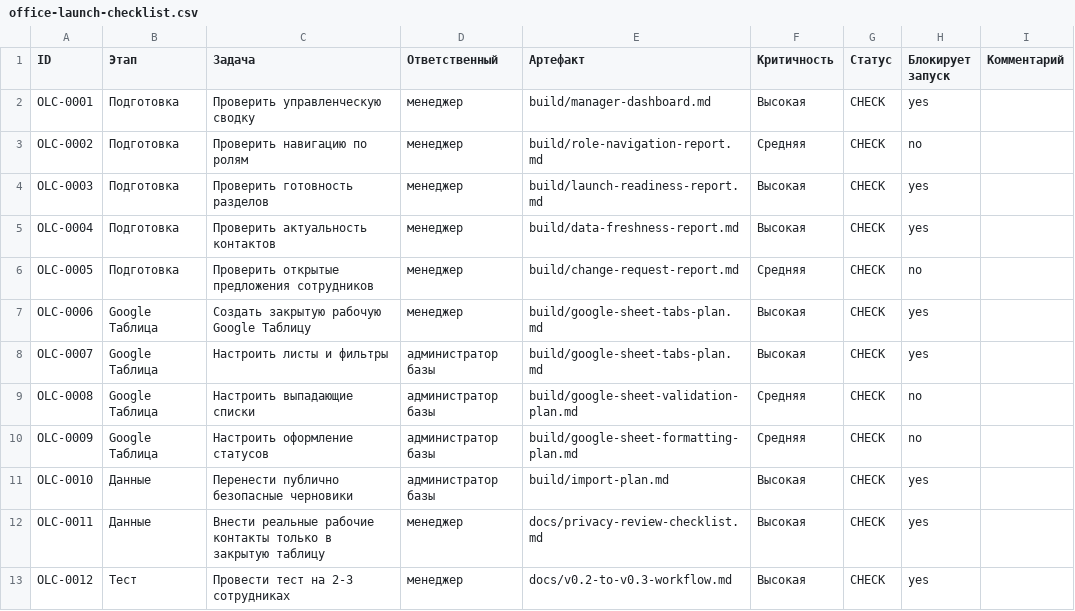
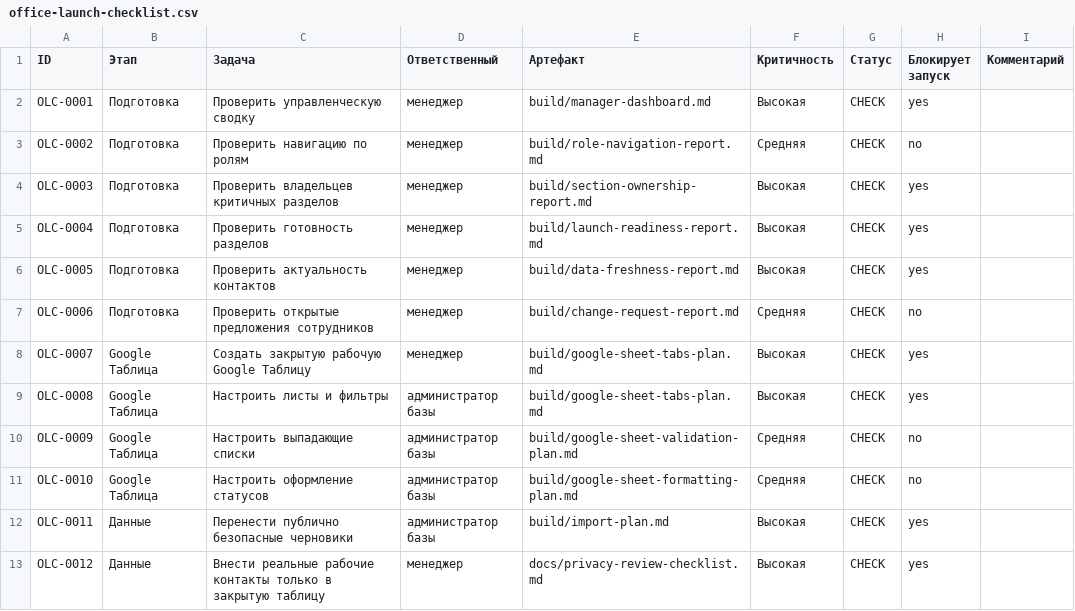
Before and after one commit to deputat36/baza, a CSV file: data/drafts/office-launch-checklist.csv, drawn as a sheet; only a part is shown; the diff covers the shown part only.

Commit message:
Add ownership check to office launch checklist

```diff
--- a/data/drafts/office-launch-checklist.csv
+++ b/data/drafts/office-launch-checklist.csv
@@ -3,11 +3,11 @@ OLC-0001,Подготовка,Проверить управленческую с
 OLC-0002,Подготовка,Проверить навигацию по ролям,менеджер,build/role-navigation-report.md,Средняя,CHECK,no,
-OLC-0003,Подготовка,Проверить готовность разделов,менеджер,build/launch-readiness-report.md,Высокая,CHECK,yes,
-OLC-0004,Подготовка,Проверить актуальность контактов,менеджер,build/data-freshness-report.md,Высокая,CHECK,yes,
-OLC-0005,Подготовка,Проверить открытые предложения сотрудников,менеджер,build/change-request-report.md,Средняя,CHECK,no,
-OLC-0006,Google Таблица,Создать закрытую рабочую Google Таблицу,менеджер,build/google-sheet-tabs-plan.md,Высокая,CHECK,yes,
-OLC-0007,Google Таблица,Настроить листы и фильтры,администратор базы,build/google-sheet-tabs-plan.md,Высокая,CHECK,yes,
-OLC-0008,Google Таблица,Настроить выпадающие списки,администратор базы,build/google-sheet-validation-plan.md,Средняя,CHECK,no,
-OLC-0009,Google Таблица,Настроить оформление статусов,администратор базы,build/google-sheet-formatting-plan.md,Средняя,CHECK,no,
-OLC-0010,Данные,Перенести публично безопасные черновики,администратор базы,build/import-plan.md,Высокая,CHECK,yes,
-OLC-0011,Данные,Внести реальные рабочие контакты только в закрытую таблицу,менеджер,docs/privacy-review-checklist.md,Высокая,CHECK,yes,
-OLC-0012,Тест,Провести тест на 2-3 сотрудниках,менеджер,docs/v0.2-to-v0.3-workflow.md,Высокая,CHECK,yes,
+OLC-0003,Подготовка,Проверить владельцев критичных разделов,менеджер,build/section-ownership-report.md,Высокая,CHECK,yes,
+OLC-0004,Подготовка,Проверить готовность разделов,менеджер,build/launch-readiness-report.md,Высокая,CHECK,yes,
+OLC-0005,Подготовка,Проверить актуальность контактов,менеджер,build/data-freshness-report.md,Высокая,CHECK,yes,
+OLC-0006,Подготовка,Проверить открытые предложения сотрудников,менеджер,build/change-request-report.md,Средняя,CHECK,no,
+OLC-0007,Google Таблица,Создать закрытую рабочую Google Таблицу,менеджер,build/google-sheet-tabs-plan.md,Высокая,CHECK,yes,
+OLC-0008,Google Таблица,Настроить листы и фильтры,администратор базы,build/google-sheet-tabs-plan.md,Высокая,CHECK,yes,
+OLC-0009,Google Таблица,Настроить выпадающие списки,администратор базы,build/google-sheet-validation-plan.md,Средняя,CHECK,no,
+OLC-0010,Google Таблица,Настроить оформление статусов,администратор базы,build/google-sheet-formatting-plan.md,Средняя,CHECK,no,
+OLC-0011,Данные,Перенести публично безопасные черновики,администратор базы,build/import-plan.md,Высокая,CHECK,yes,
+OLC-0012,Данные,Внести реальные рабочие контакты только в закрытую таблицу,менеджер,docs/privacy-review-checklist.md,Высокая,CHECK,yes,
```
Also changed, not shown: 1 added row and 20 edited cells elsewhere in this file.
